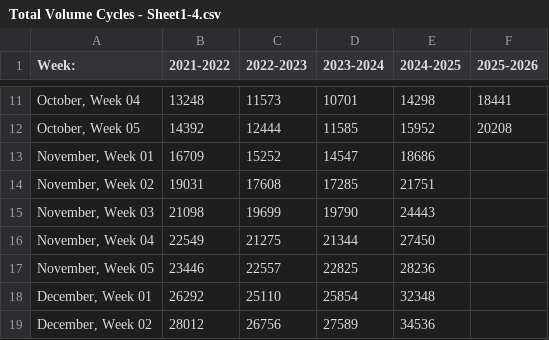
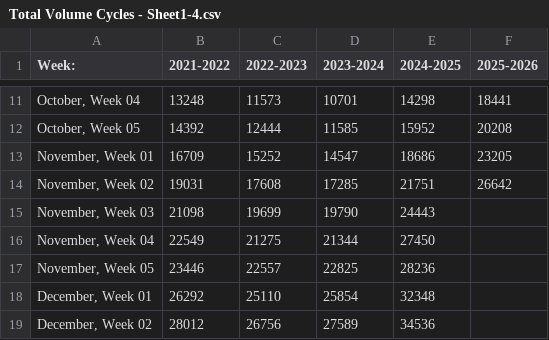
Before and after one commit to anishgabey/LSAC_LSAT-Data, a CSV file: Total Volume Cycles - Sheet1-4.csv, drawn as a sheet; only a part is shown, gaps mark what is left out.

Commit message:
Update Total Volume Cycles - Sheet1-4.csv

```diff
--- a/Total Volume Cycles - Sheet1-4.csv
+++ b/Total Volume Cycles - Sheet1-4.csv
@@ -12,4 +12,4 @@ Week:,2021-2022,2022-2023,2023-2024,2024-2025,2025-2026
 "October, Week 05",14392,12444,11585,15952,20208
-"November, Week 01",16709,15252,14547,18686,
-"November, Week 02",19031,17608,17285,21751,
+"November, Week 01",16709,15252,14547,18686,23205
+"November, Week 02",19031,17608,17285,21751,26642
 "November, Week 03",21098,19699,19790,24443,
```
